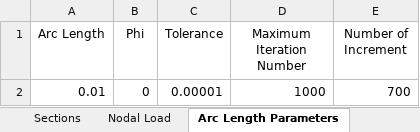
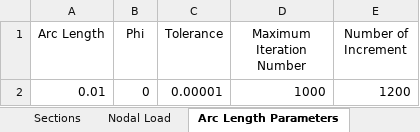
Before and after one commit to salihdenizunal/analysis-engine-3d, an Excel workbook: Input/Inputs.xlsx, sheet Arc Length Parameters, drawn as a sheet; values as stored, in another font and other column widths than the file's, no borders; the diff names each change by its address in the sheet, - before the commit and + after, or states it on an @@ line.

Commit message:
CantilieverAngledWithRollerTip

```diff
--- a/Input/Inputs.xlsx (sheet Arc Length Parameters)
+++ b/Input/Inputs.xlsx (sheet Arc Length Parameters)
-E2 (Number of Increment): 700
+E2 (Number of Increment): 1200
```
Also changed, not shown: sheet Supports.
